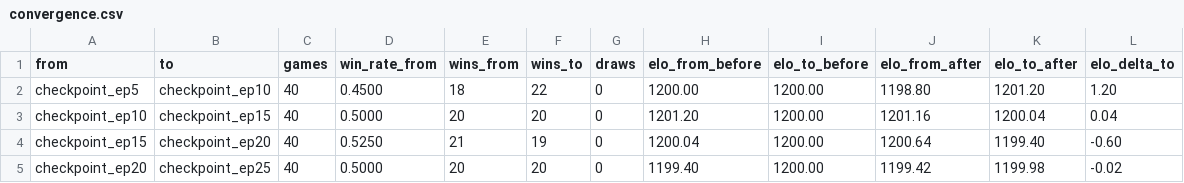
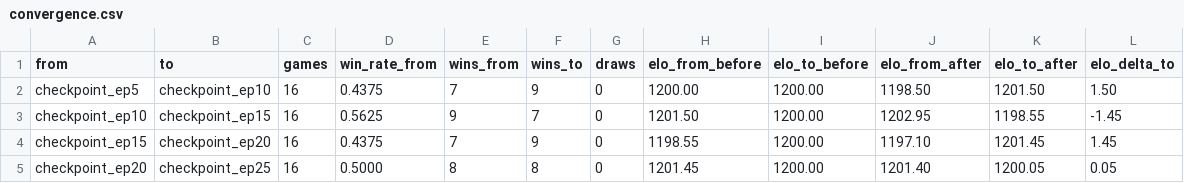
Before and after one commit to wanqizhu/mtg-benchmark, a CSV file: artifacts/eval/convergence.csv, drawn as a sheet; only a part is shown; the diff covers the shown part only.

```diff
--- a/artifacts/eval/convergence.csv
+++ b/artifacts/eval/convergence.csv
@@ -1,5 +1,5 @@
 from,to,games,win_rate_from,wins_from,wins_to,draws,elo_from_before,elo_to_before,elo_from_after,elo_to_after,elo_delta_to
-checkpoint_ep5,checkpoint_ep10,40,0.4500,18,22,0,1200.00,1200.00,1198.80,1201.20,1.20
-checkpoint_ep10,checkpoint_ep15,40,0.5000,20,20,0,1201.20,1200.00,1201.16,1200.04,0.04
-checkpoint_ep15,checkpoint_ep20,40,0.5250,21,19,0,1200.04,1200.00,1200.64,1199.40,-0.60
-checkpoint_ep20,checkpoint_ep25,40,0.5000,20,20,0,1199.40,1200.00,1199.42,1199.98,-0.02
+checkpoint_ep5,checkpoint_ep10,16,0.4375,7,9,0,1200.00,1200.00,1198.50,1201.50,1.50
+checkpoint_ep10,checkpoint_ep15,16,0.5625,9,7,0,1201.50,1200.00,1202.95,1198.55,-1.45
+checkpoint_ep15,checkpoint_ep20,16,0.4375,7,9,0,1198.55,1200.00,1197.10,1201.45,1.45
+checkpoint_ep20,checkpoint_ep25,16,0.5000,8,8,0,1201.45,1200.00,1201.40,1200.05,0.05
```
Also changed, not shown: 16 edited cells elsewhere in this file, artifacts/eval/generalization_matrix_tuned.csv, artifacts/eval/milestones.csv, 21 other files.
